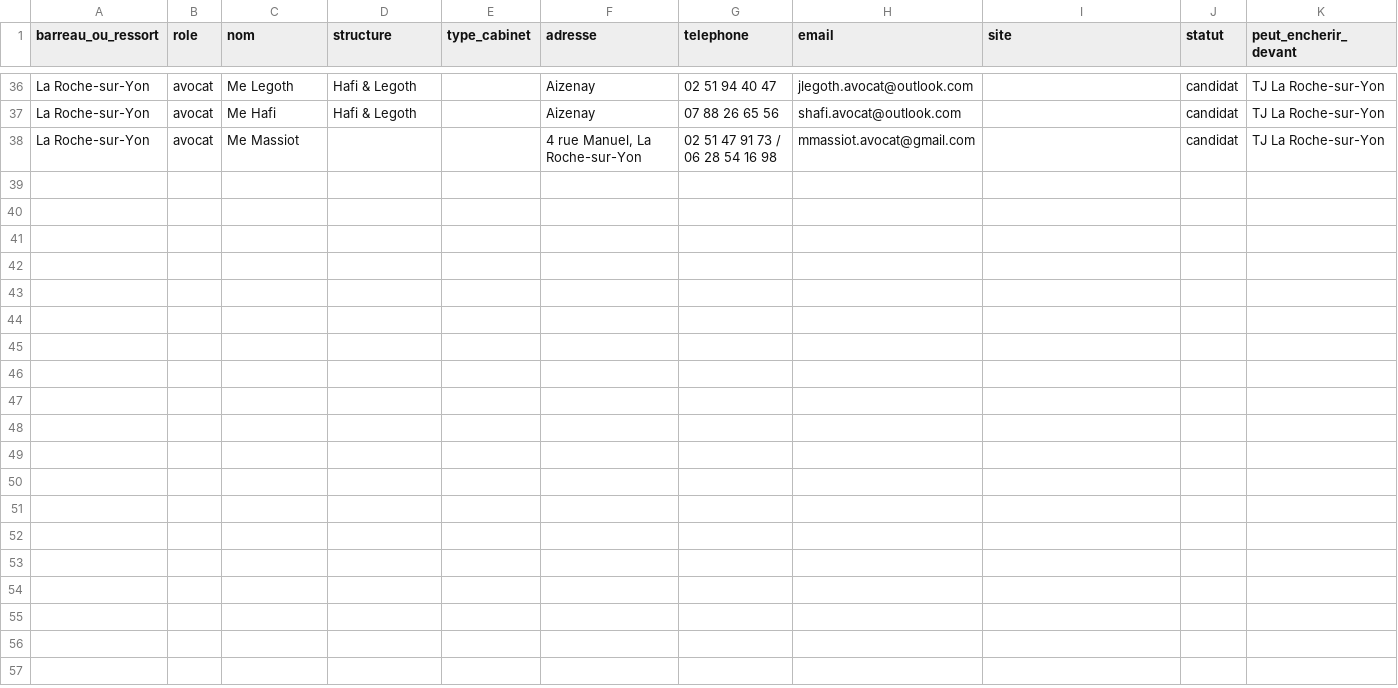
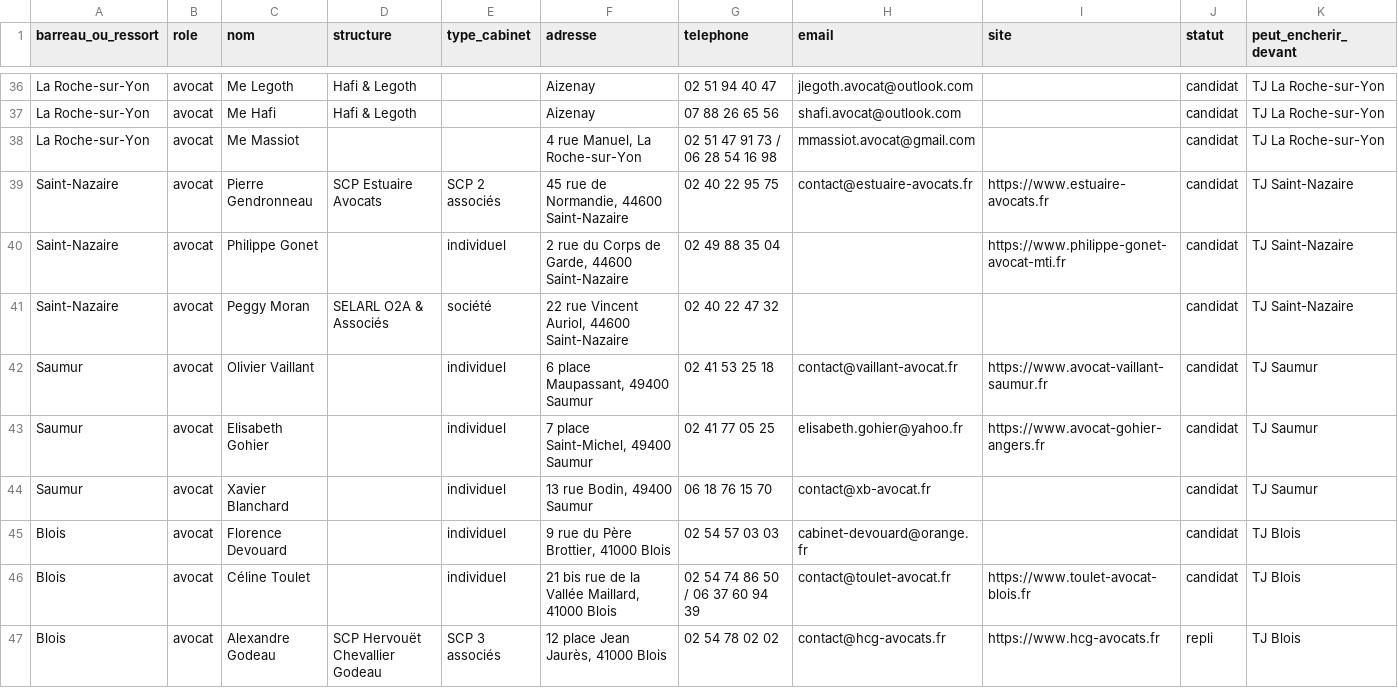
Before and after one commit to stack-florian-hub/Claude, a CSV file: reseau/contacts.csv, drawn as a sheet; only a part is shown, gaps mark what is left out; rows hold the shown columns only; the diff names each change by its address in the sheet, - before the commit and + after, or states it on an @@ line.

```diff
--- a/reseau/contacts.csv
+++ b/reseau/contacts.csv
+row 39: Saint-Nazaire | avocat | Pierre Gendronneau | SCP Estuaire Avocats | SCP 2 associés | 45 rue de Normandie, 44600 Saint-Nazaire | 02 40 22 95 75 | contact@estuaire-avocats.fr | https://www.estuaire-avocats.fr | candidat | TJ Saint-Nazaire
+row 40: Saint-Nazaire | avocat | Philippe Gonet |  | individuel | 2 rue du Corps de Garde, 44600 Saint-Nazaire | 02 49 88 35 04 |  | https://www.philippe-gonet-avocat-mti.fr | candidat | TJ Saint-Nazaire
+row 41: Saint-Nazaire | avocat | Peggy Moran | SELARL O2A & Associés | société | 22 rue Vincent Auriol, 44600 Saint-Nazaire | 02 40 22 47 32 |  |  | candidat | TJ Saint-Nazaire
+row 42: Saumur | avocat | Olivier Vaillant |  | individuel | 6 place Maupassant, 49400 Saumur | 02 41 53 25 18 | contact@vaillant-avocat.fr | https://www.avocat-vaillant-saumur.fr | candidat | TJ Saumur
+row 43: Saumur | avocat | Elisabeth Gohier |  | individuel | 7 place Saint-Michel, 49400 Saumur | 02 41 77 05 25 | elisabeth.gohier@yahoo.fr | https://www.avocat-gohier-angers.fr | candidat | TJ Saumur
+row 44: Saumur | avocat | Xavier Blanchard |  | individuel | 13 rue Bodin, 49400 Saumur | 06 18 76 15 70 | contact@xb-avocat.fr |  | candidat | TJ Saumur
+row 45: Blois | avocat | Florence Devouard |  | individuel | 9 rue du Père Brottier, 41000 Blois | 02 54 57 03 03 | cabinet-devouard@orange.fr |  | candidat | TJ Blois
+row 46: Blois | avocat | Céline Toulet |  | individuel | 21 bis rue de la Vallée Maillard, 41000 Blois | 02 54 74 86 50 / 06 37 60 94 39 | contact@toulet-avocat.fr | https://www.toulet-avocat-blois.fr | candidat | TJ Blois
+row 47: Blois | avocat | Alexandre Godeau | SCP Hervouët Chevallier Godeau | SCP 3 associés | 12 place Jean Jaurès, 41000 Blois | 02 54 78 02 02 | contact@hcg-avocats.fr | https://www.hcg-avocats.fr | repli | TJ Blois
```
Also changed, not shown: 2 other files.
